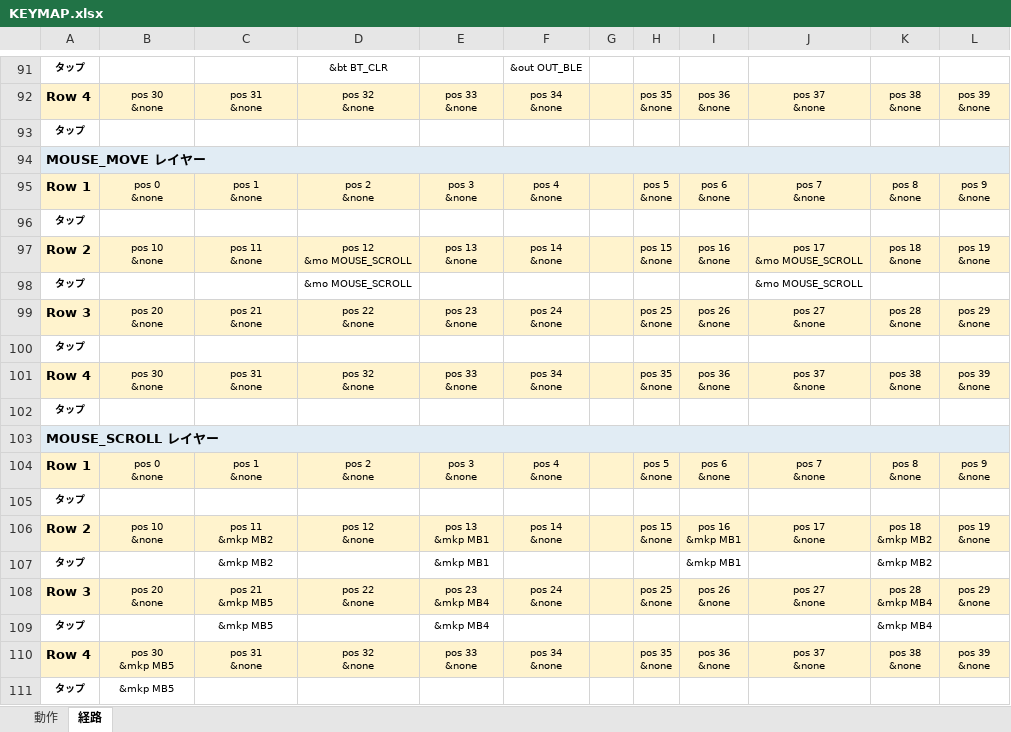
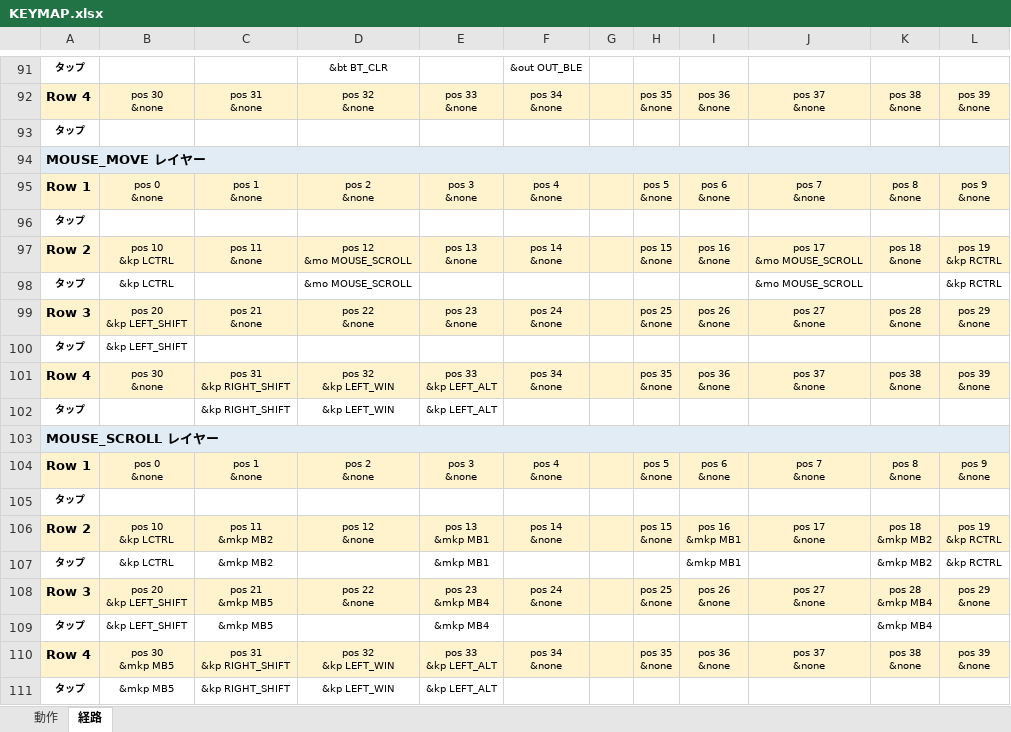
Before and after one commit to ryo-aoki-pc/zmk-config-Pyuron, an Excel workbook: KEYMAP.xlsx, sheet 経路, drawn as a sheet; only a part is shown, gaps mark what is left out; values as stored, in another font and other column widths than the file's, no borders; removed rows and columns are numbered as before the commit, all else as after; ↵ is a line break in a cell; the diff names each change by its address in the sheet, - before the commit and + after, or states it on an @@ line.

```diff
--- a/KEYMAP.xlsx (sheet 経路)
+++ b/KEYMAP.xlsx (sheet 経路)
-B97: pos 10 ↵ &none
+B97: pos 10 ↵ &kp LCTRL
-L97: pos 19 ↵ &none
+L97: pos 19 ↵ &kp RCTRL
-B98: (empty)
+B98: &kp LCTRL
-L98: (empty)
+L98: &kp RCTRL
-B99: pos 20 ↵ &none
+B99: pos 20 ↵ &kp LEFT_SHIFT
-B100: (empty)
+B100: &kp LEFT_SHIFT
-C101: pos 31 ↵ &none
+C101: pos 31 ↵ &kp RIGHT_SHIFT
-D101: pos 32 ↵ &none
+D101: pos 32 ↵ &kp LEFT_WIN
-E101: pos 33 ↵ &none
+E101: pos 33 ↵ &kp LEFT_ALT
-row 102: タップ
+row 102: タップ |  | &kp RIGHT_SHIFT | &kp LEFT_WIN | &kp LEFT_ALT
-B106: pos 10 ↵ &none
+B106: pos 10 ↵ &kp LCTRL
-L106: pos 19 ↵ &none
+L106: pos 19 ↵ &kp RCTRL
-B107: (empty)
+B107: &kp LCTRL
-L107: (empty)
+L107: &kp RCTRL
-B108: pos 20 ↵ &none
+B108: pos 20 ↵ &kp LEFT_SHIFT
-B109: (empty)
+B109: &kp LEFT_SHIFT
-C110: pos 31 ↵ &none
+C110: pos 31 ↵ &kp RIGHT_SHIFT
-D110: pos 32 ↵ &none
+D110: pos 32 ↵ &kp LEFT_WIN
-E110: pos 33 ↵ &none
+E110: pos 33 ↵ &kp LEFT_ALT
-C111: (empty)
+C111: &kp RIGHT_SHIFT
-D111: (empty)
+D111: &kp LEFT_WIN
-E111: (empty)
+E111: &kp LEFT_ALT
```
Also changed, not shown: sheet 動作, 2 other files.
